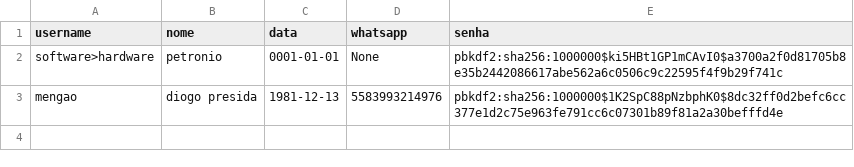
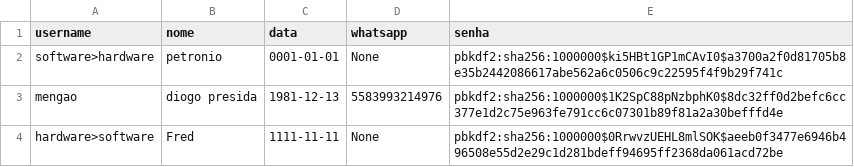
Before and after one commit to Projeto-IFPB/Jaguaribe-Online, a CSV file: data/usuarios.csv, drawn as a sheet.

```diff
--- a/data/usuarios.csv
+++ b/data/usuarios.csv
@@ -3 +3,2 @@ software>hardware;petronio;0001-01-01;None;pbkdf2:sha256:1000000$ki5HBt1GP1mCAvI
 mengao;diogo presida;1981-12-13;5583993214976;pbkdf2:sha256:1000000$1K2SpC88pNzbphK0$8dc32ff0d2befc6cc377e1d2c75e963fe791cc6c07301b89f81a2a30befffd4e
+hardware>software;Fred;1111-11-11;None;pbkdf2:sha256:1000000$0RrwvzUEHL8mlSOK$aeeb0f3477e6946b496508e55d2e29c1d281bdeff94695ff2368da061acd72be
```
Also changed, not shown: data/produtos.csv, 1 other file.
